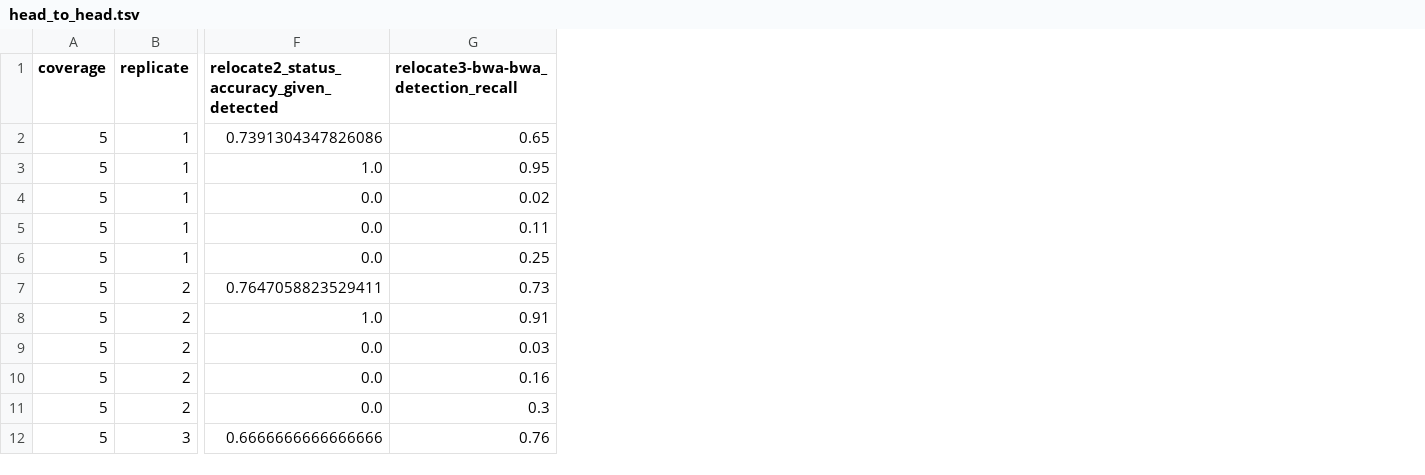
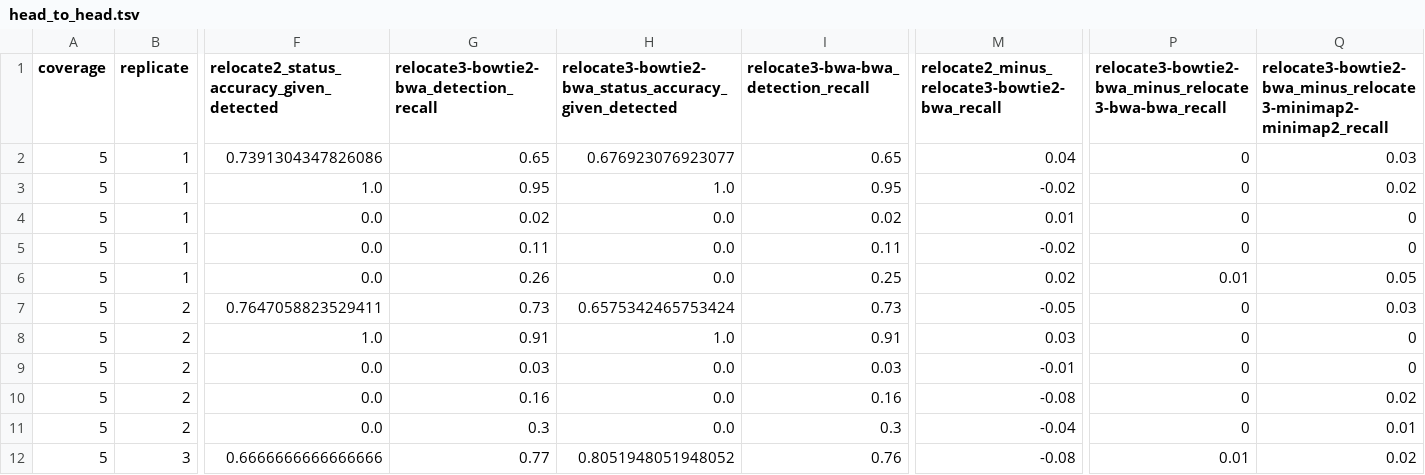
Before and after one commit to nfmathieu94/relocate-benchmark, a TSV file: reports/head_to_head.tsv, drawn as a sheet; only a part is shown, gaps mark what is left out; the diff names each change by its address in the sheet, - before the commit and + after, or states it on an @@ line.

```diff
--- a/reports/head_to_head.tsv
+++ b/reports/head_to_head.tsv
+column G, rows 1-12: relocate3-bowtie2-bwa_detection_recall | 0.65 | 0.95 | 0.02 | 0.11 | 0.26 | 0.73 | 0.91 | 0.03 | 0.16 | 0.3 | 0.77
+column H, rows 1-12: relocate3-bowtie2-bwa_status_accuracy_given_detected | 0.676923076923077 | 1.0 | 0.0 | 0.0 | 0.0 | 0.6575342465753424 | 1.0 | 0.0 | 0.0 | 0.0 | 0.8051948051948052
+column M, rows 1-12: relocate2_minus_relocate3-bowtie2-bwa_recall | 0.04 | -0.02 | 0.01 | -0.02 | 0.02 | -0.05 | 0.03 | -0.01 | -0.08 | -0.04 | -0.08
+column P, rows 1-12: relocate3-bowtie2-bwa_minus_relocate3-bwa-bwa_recall | 0 | 0 | 0 | 0 | 0.01 | 0 | 0 | 0 | 0 | 0 | 0.01
+column Q, rows 1-12: relocate3-bowtie2-bwa_minus_relocate3-minimap2-minimap2_recall | 0.03 | 0.02 | 0 | 0 | 0.05 | 0.03 | 0 | 0 | 0.02 | 0.01 | 0.02
```
Also changed, not shown: reports/correctness.tsv, reports/precision.tsv, 2 other files.
